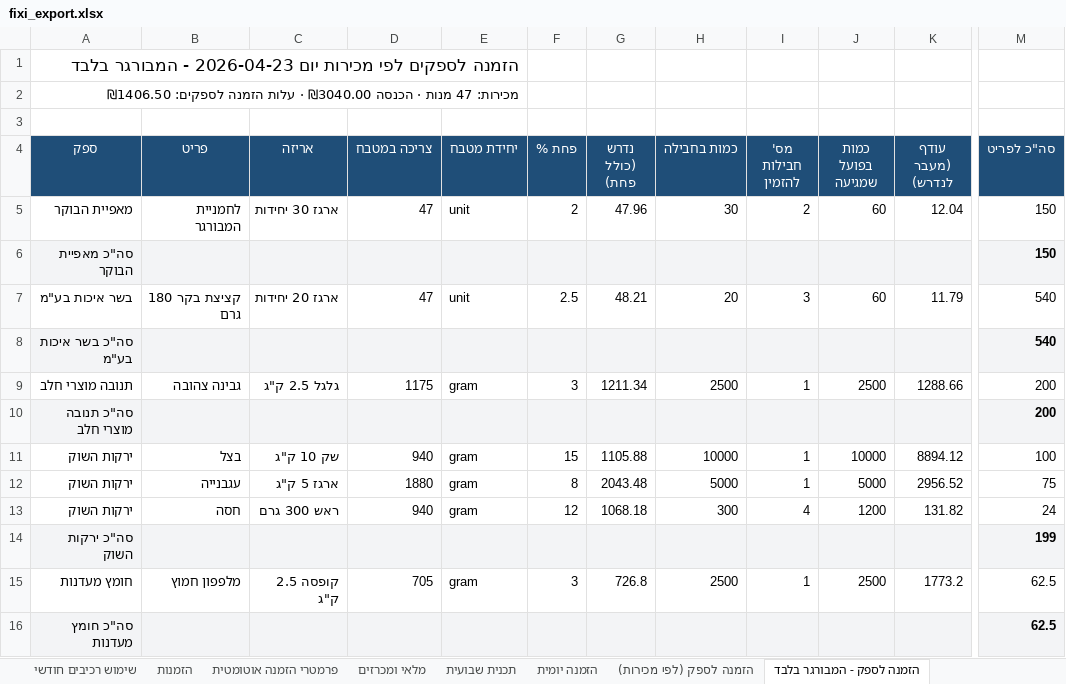
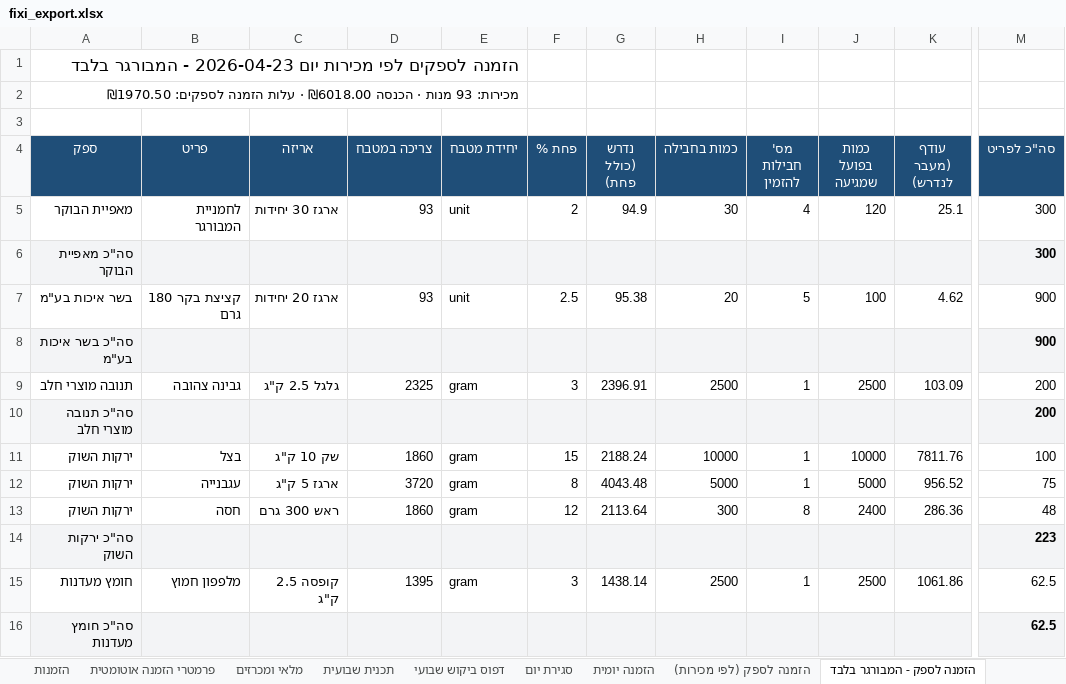
Before and after one commit to digitalefficiency/Fixi, an Excel workbook: fixi_export.xlsx, sheet הזמנה לספק - המבורגר בלבד, drawn as a sheet; only a part is shown, gaps mark what is left out; values as stored, in another font and other column widths than the file's, no borders; the diff covers the shown part only; the diff names each change by its address in the sheet, - before the commit and + after, or states it on an @@ line.

```diff
--- a/fixi_export.xlsx (sheet הזמנה לספק - המבורגר בלבד)
+++ b/fixi_export.xlsx (sheet הזמנה לספק - המבורגר בלבד)
+sheet tab: דפוס ביקוש שבועי
+sheet tab: סגירת יום
-A2 (ספק): מכירות: 47 מנות · הכנסה ₪3040.00 · עלות הזמנה לספקים: ₪1406.50
+A2 (ספק): מכירות: 93 מנות · הכנסה ₪6018.00 · עלות הזמנה לספקים: ₪1970.50
-D5 (צריכה במטבח): 47
+D5 (צריכה במטבח): 93
-G5 (נדרש (כולל פחת)): 47.96
+G5 (נדרש (כולל פחת)): 94.9
-I5 (מס' חבילות להזמין): 2
+I5 (מס' חבילות להזמין): 4
-J5 (כמות בפועל שמגיעה): 60
+J5 (כמות בפועל שמגיעה): 120
-K5 (עודף (מעבר לנדרש)): 12.04
+K5 (עודף (מעבר לנדרש)): 25.1
-M5:M6 (סה"כ לפריט): 150
+M5:M6 (סה"כ לפריט): 300
-D7 (צריכה במטבח): 47
+D7 (צריכה במטבח): 93
-G7 (נדרש (כולל פחת)): 48.21
+G7 (נדרש (כולל פחת)): 95.38
-I7 (מס' חבילות להזמין): 3
+I7 (מס' חבילות להזמין): 5
-J7 (כמות בפועל שמגיעה): 60
+J7 (כמות בפועל שמגיעה): 100
-K7 (עודף (מעבר לנדרש)): 11.79
+K7 (עודף (מעבר לנדרש)): 4.62
-M7:M8 (סה"כ לפריט): 540
+M7:M8 (סה"כ לפריט): 900
-D9 (צריכה במטבח): 1175
+D9 (צריכה במטבח): 2325
-G9 (נדרש (כולל פחת)): 1211.34
+G9 (נדרש (כולל פחת)): 2396.91
-K9 (עודף (מעבר לנדרש)): 1288.66
+K9 (עודף (מעבר לנדרש)): 103.09
-D11 (צריכה במטבח): 940
+D11 (צריכה במטבח): 1860
-G11 (נדרש (כולל פחת)): 1105.88
+G11 (נדרש (כולל פחת)): 2188.24
-K11 (עודף (מעבר לנדרש)): 8894.12
+K11 (עודף (מעבר לנדרש)): 7811.76
-D12 (צריכה במטבח): 1880
+D12 (צריכה במטבח): 3720
-G12 (נדרש (כולל פחת)): 2043.48
+G12 (נדרש (כולל פחת)): 4043.48
-K12 (עודף (מעבר לנדרש)): 2956.52
+K12 (עודף (מעבר לנדרש)): 956.52
-D13 (צריכה במטבח): 940
+D13 (צריכה במטבח): 1860
-G13 (נדרש (כולל פחת)): 1068.18
+G13 (נדרש (כולל פחת)): 2113.64
-I13 (מס' חבילות להזמין): 4
+I13 (מס' חבילות להזמין): 8
-J13 (כמות בפועל שמגיעה): 1200
+J13 (כמות בפועל שמגיעה): 2400
-K13 (עודף (מעבר לנדרש)): 131.82
+K13 (עודף (מעבר לנדרש)): 286.36
-M13 (סה"כ לפריט): 24
+M13 (סה"כ לפריט): 48
-M14 (סה"כ לפריט): 199
+M14 (סה"כ לפריט): 223
-D15 (צריכה במטבח): 705
+D15 (צריכה במטבח): 1395
-G15 (נדרש (כולל פחת)): 726.8
+G15 (נדרש (כולל פחת)): 1438.14
-K15 (עודף (מעבר לנדרש)): 1773.2
+K15 (עודף (מעבר לנדרש)): 1061.86
```
Also changed, not shown: 23 edited cells elsewhere in this sheet, sheet הזמנות, sheet שימוש רכיבים חודשי, sheet מכירות חודשיות, sheet פרמטרי הזמנה אוטומטית, sheet הזמנה לספק (לפי מכירות), sheet מלאי ומכרזים, 4 more sheets, 9 other files.
